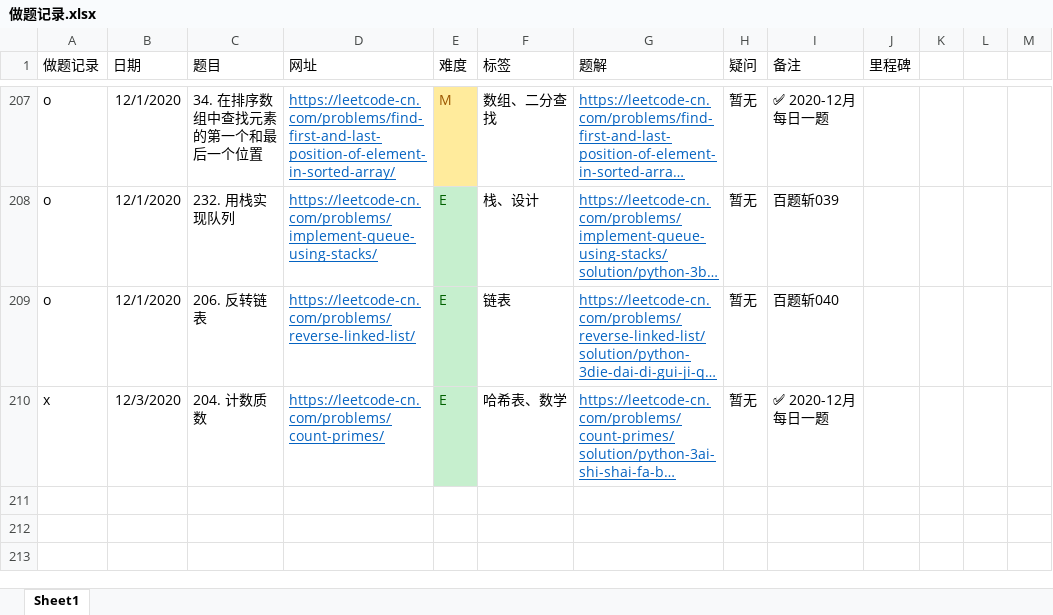
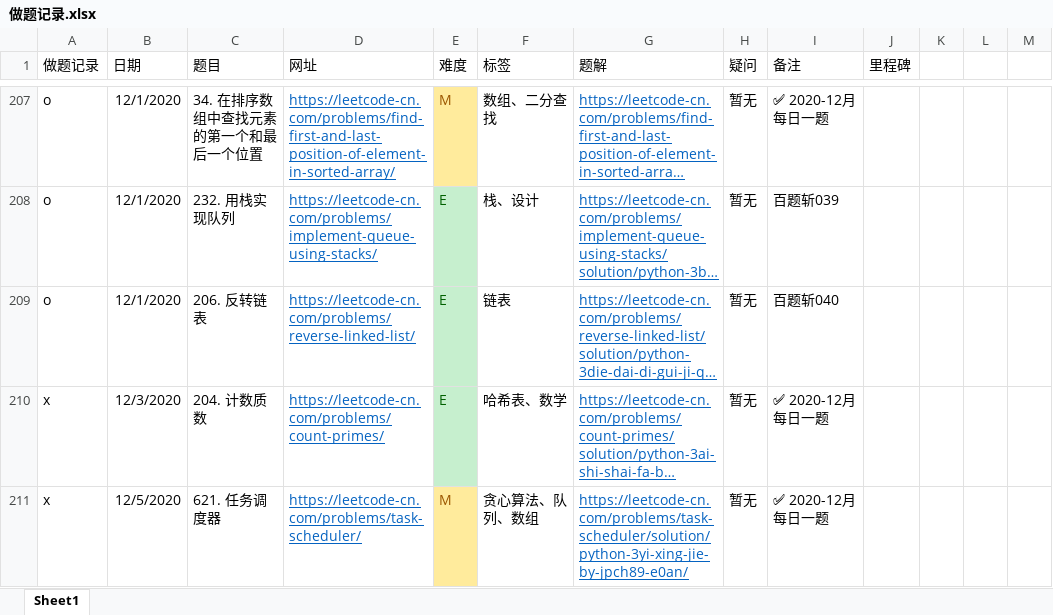
Before and after one commit to jpch89/leetcode, an Excel workbook: 做题记录.xlsx, sheet Sheet1, drawn as a sheet; only a part is shown, gaps mark what is left out; long unchanged cells end in …; values as stored, in another font and other column widths than the file's, no borders; the diff names each change by its address in the sheet, - before the commit and + after, or states it on an @@ line.

```diff
--- a/做题记录.xlsx (sheet Sheet1)
+++ b/做题记录.xlsx (sheet Sheet1)
+row 211: x | 12/5/2020 | 621. 任务调度器 | https://leetcode-cn.com/problems/task-scheduler/ | M | 贪心算法、队列、数组 | https://leetcode-cn.com/problems/task-scheduler/solution/python-3yi-xing-jie-by-jpch89-e0an/ | 暂无 | ✅ 2020-12月 每日一题
```
Also changed, not shown: 1 other file.
